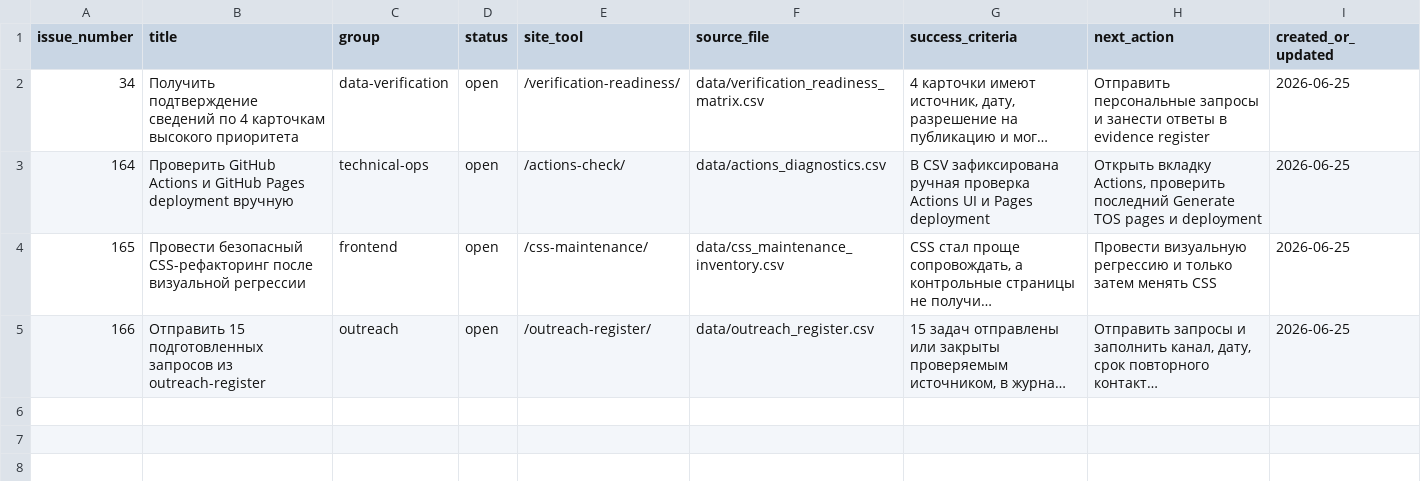
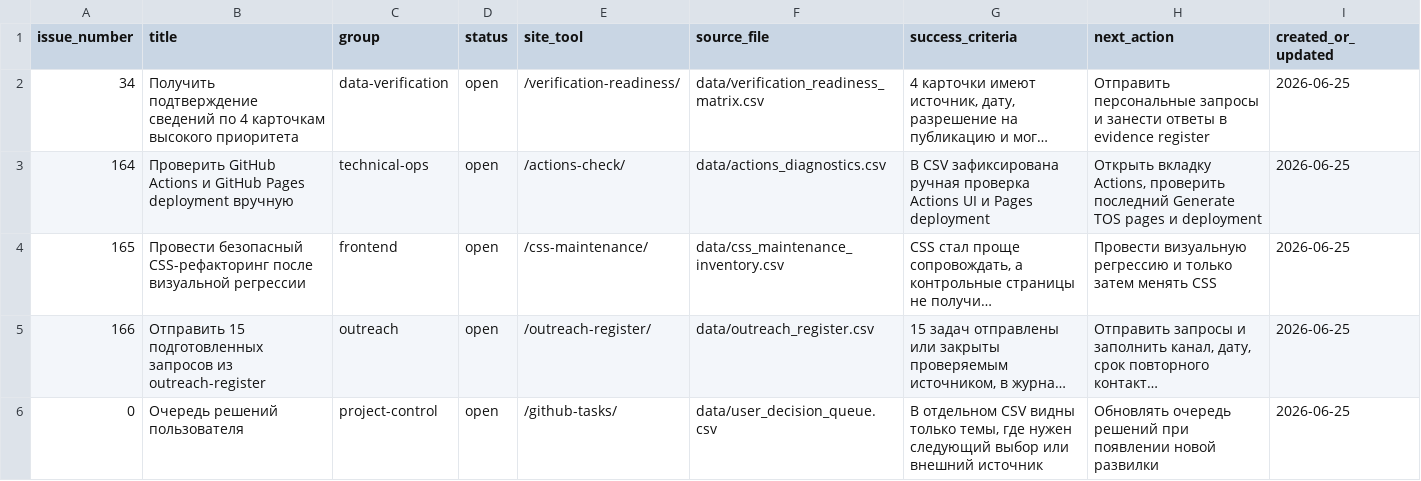
Before and after one commit to deputat36/tosborisoglebsk.github.io, a CSV file: data/github_manual_tasks.csv, drawn as a sheet; long unchanged cells end in …; the diff names each change by its address in the sheet, - before the commit and + after, or states it on an @@ line.

Commit message:
Link decision queue in manual tasks data

```diff
--- a/data/github_manual_tasks.csv
+++ b/data/github_manual_tasks.csv
+row 6: 0 | Очередь решений пользователя | project-control | open | /github-tasks/ | data/user_decision_queue.csv | В отдельном CSV видны только темы, где нужен следующий выбор или внешний источник | Обновлять очередь решений при появлении новой развилки | 2026-06-25
```
